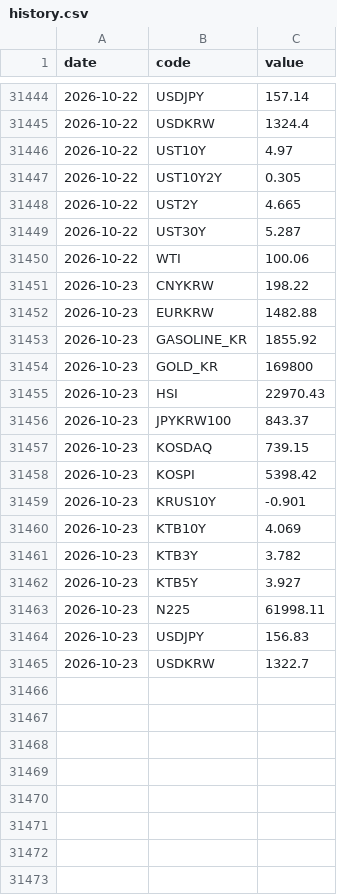
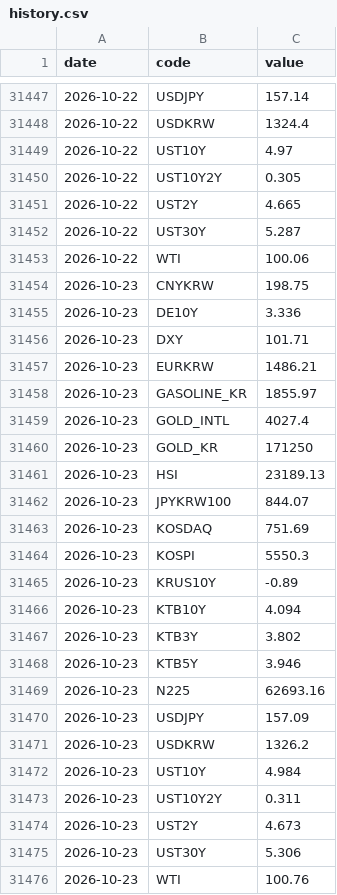
Before and after one commit to gpflatls-oss/invest-dashboard, a CSV file: history.csv, drawn as a sheet; only a part is shown, gaps mark what is left out; the diff covers the shown part only.

```diff
--- a/history.csv
+++ b/history.csv
@@ -31450,16 +31453,24 @@ date,code,value
 2026-10-22,WTI,100.06
-2026-10-23,CNYKRW,198.22
-2026-10-23,EURKRW,1482.88
-2026-10-23,GASOLINE_KR,1855.92
-2026-10-23,GOLD_KR,169800
-2026-10-23,HSI,22970.43
-2026-10-23,JPYKRW100,843.37
-2026-10-23,KOSDAQ,739.15
-2026-10-23,KOSPI,5398.42
-2026-10-23,KRUS10Y,-0.901
-2026-10-23,KTB10Y,4.069
-2026-10-23,KTB3Y,3.782
-2026-10-23,KTB5Y,3.927
-2026-10-23,N225,61998.11
-2026-10-23,USDJPY,156.83
-2026-10-23,USDKRW,1322.7
+2026-10-23,CNYKRW,198.75
+2026-10-23,DE10Y,3.336
+2026-10-23,DXY,101.71
+2026-10-23,EURKRW,1486.21
+2026-10-23,GASOLINE_KR,1855.97
+2026-10-23,GOLD_INTL,4027.4
+2026-10-23,GOLD_KR,171250
+2026-10-23,HSI,23189.13
+2026-10-23,JPYKRW100,844.07
+2026-10-23,KOSDAQ,751.69
+2026-10-23,KOSPI,5550.3
+2026-10-23,KRUS10Y,-0.89
+2026-10-23,KTB10Y,4.094
+2026-10-23,KTB3Y,3.802
+2026-10-23,KTB5Y,3.946
+2026-10-23,N225,62693.16
+2026-10-23,USDJPY,157.09
+2026-10-23,USDKRW,1326.2
+2026-10-23,UST10Y,4.984
+2026-10-23,UST10Y2Y,0.311
+2026-10-23,UST2Y,4.673
+2026-10-23,UST30Y,5.306
+2026-10-23,WTI,100.76
```
Also changed, not shown: 3 added rows elsewhere in this file, 1 other file.
